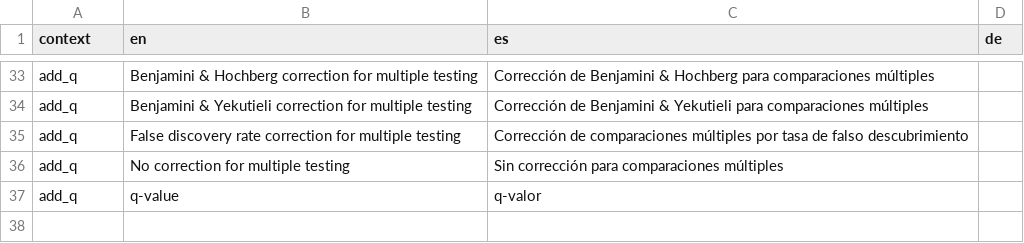
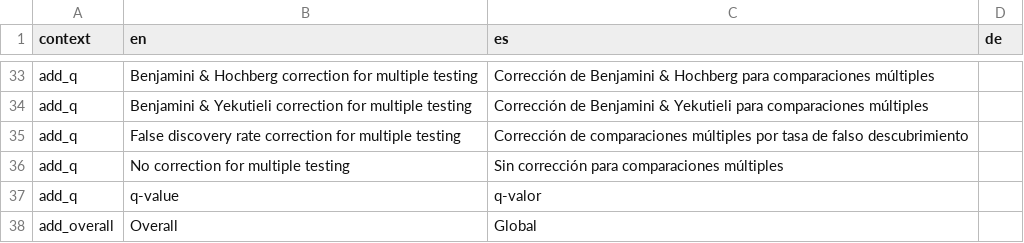
Before and after one commit to ddsjoberg/gtsummary, a CSV file: data-raw/gtsummary_translated.csv, drawn as a sheet; only a part is shown, gaps mark what is left out; the diff names each change by its address in the sheet, - before the commit and + after, or states it on an @@ line.

Commit message:
add_overall translation

```diff
--- a/data-raw/gtsummary_translated.csv
+++ b/data-raw/gtsummary_translated.csv
+row 38: add_overall | Overall | Global
```
Also changed, not shown: 1 other file.
